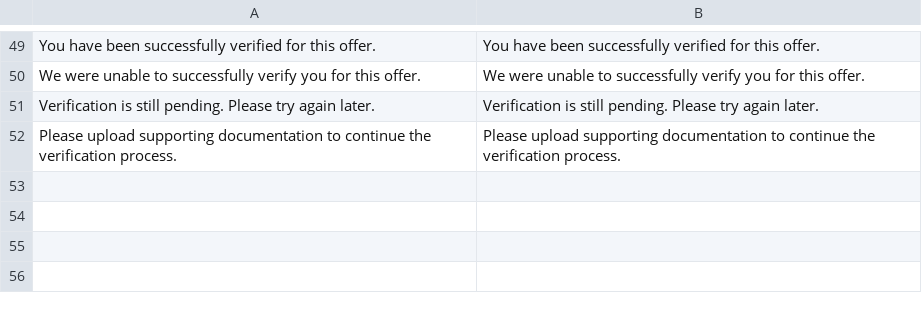
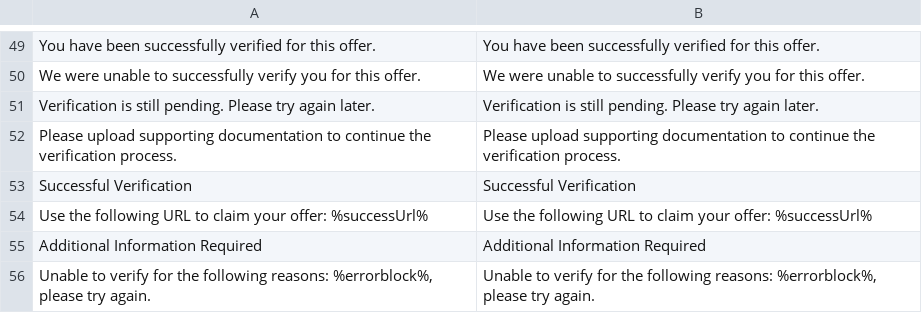
Before and after one commit to sheerid/sheerid-magento, a CSV file: locale/en_US/SheerID_Verify.csv, drawn as a sheet; only a part is shown, gaps mark what is left out.

Commit message:
Extract default email strings into translations file as an example

```diff
--- a/locale/en_US/SheerID_Verify.csv
+++ b/locale/en_US/SheerID_Verify.csv
@@ -52 +52,5 @@ Verification is still pending. Please try again later.,Verification is still pen
 Please upload supporting documentation to continue the verification process.,Please upload supporting documentation to continue the verification process.
+"Successful Verification","Successful Verification"
+"Use the following URL to claim your offer: %successUrl%","Use the following URL to claim your offer: %successUrl%"
+"Additional Information Required","Additional Information Required"
+"Unable to verify for the following reasons: %errorblock%, please try again.","Unable to verify for the following reasons: %errorblock%, please try again."
```
